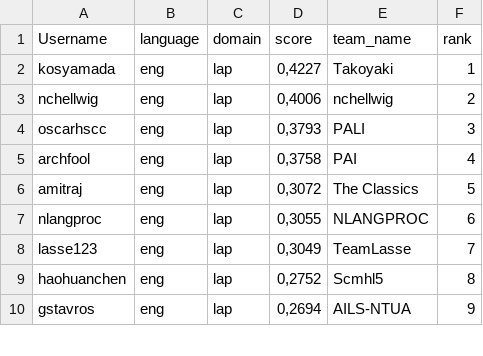
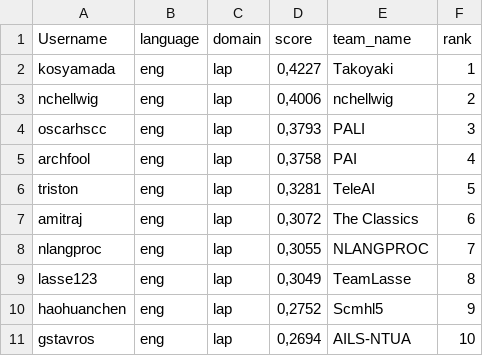
Before and after one commit to NilsHellwig/nchellwig-dimabsa, a CSV file: competition/A_test_dimabsa_subtask3_stats_and_leaderboards.xlsx - leaderboard_all.csv, drawn as a sheet; only a part is shown; the diff covers the shown part only.

```diff
--- a/competition/A_test_dimabsa_subtask3_stats_and_leaderboards.xlsx - leaderboard_all.csv
+++ b/competition/A_test_dimabsa_subtask3_stats_and_leaderboards.xlsx - leaderboard_all.csv
@@ -5,6 +5,7 @@ oscarhscc,eng,lap,"0,3793",PALI,3
 archfool,eng,lap,"0,3758",PAI,4
-amitraj,eng,lap,"0,3072",The Classics,5
-nlangproc,eng,lap,"0,3055",NLANGPROC,6
-lasse123,eng,lap,"0,3049",TeamLasse,7
-haohuanchen,eng,lap,"0,2752",Scmhl5,8
-gstavros,eng,lap,"0,2694",AILS-NTUA,9
+triston,eng,lap,"0,3281",TeleAI,5
+amitraj,eng,lap,"0,3072",The Classics,6
+nlangproc,eng,lap,"0,3055",NLANGPROC,7
+lasse123,eng,lap,"0,3049",TeamLasse,8
+haohuanchen,eng,lap,"0,2752",Scmhl5,9
+gstavros,eng,lap,"0,2694",AILS-NTUA,10
```
Also changed, not shown: 21 added rows and 14 edited cells elsewhere in this file, competition/A_test_dimabsa_subtask2_stats_and_leaderboards.xlsx - leaderboard_all.csv, 44 other files.
